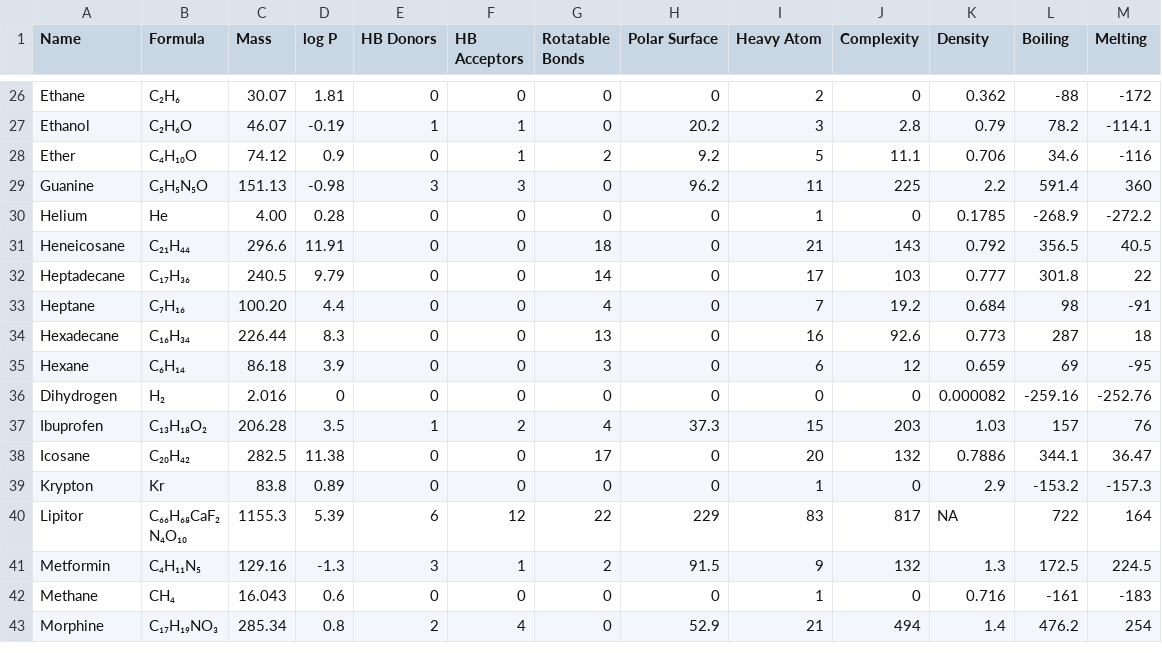
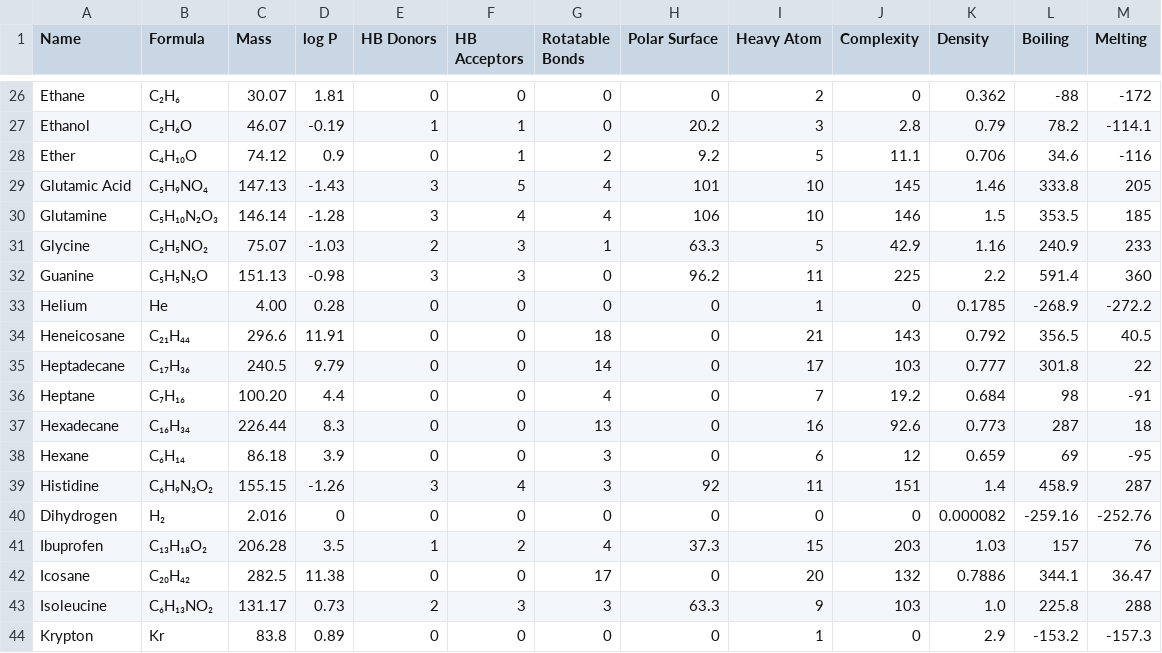
Before and after one commit to Institute-for-Future-Intelligence/aims, a CSV file: src/assets/molecular-properties.csv, drawn as a sheet; only a part is shown, gaps mark what is left out; the shorter side is filled out with more unchanged rows; the diff names each change by its address in the sheet, - before the commit and + after, or states it on an @@ line.

Commit message:
5 amino acids

```diff
--- a/src/assets/molecular-properties.csv
+++ b/src/assets/molecular-properties.csv
+row 29: Glutamic Acid | C₅H₉NO₄ | 147.13 | -1.43 | 3 | 5 | 4 | 101 | 10 | 145 | 1.46 | 333.8 | 205
+row 30: Glutamine | C₅H₁₀N₂O₃ | 146.14 | -1.28 | 3 | 4 | 4 | 106 | 10 | 146 | 1.5 | 353.5 | 185
+row 31: Glycine | C₂H₅NO₂ | 75.07 | -1.03 | 2 | 3 | 1 | 63.3 | 5 | 42.9 | 1.16 | 240.9 | 233
+row 39: Histidine | C₆H₉N₃O₂ | 155.15 | -1.26 | 3 | 4 | 3 | 92 | 11 | 151 | 1.4 | 458.9 | 287
+row 43: Isoleucine | C₆H₁₃NO₂ | 131.17 | 0.73 | 2 | 3 | 3 | 63.3 | 9 | 103 | 1.0 | 225.8 | 288
```
Also changed, not shown: 6 other files.
